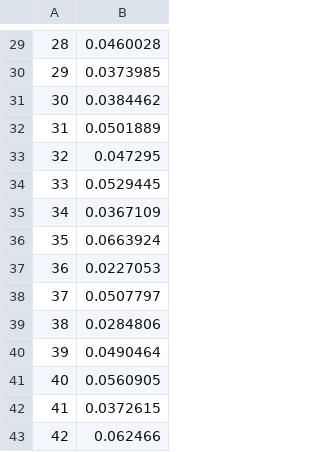
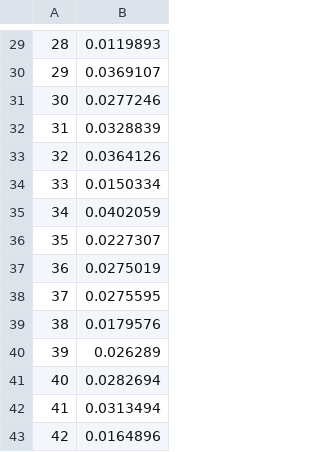
Before and after one commit to Nick-Symons/BME-463, a CSV file: _5_PWaveAmps.csv, drawn as a sheet; only a part is shown, gaps mark what is left out; the diff covers the shown part only.

```diff
--- a/_5_PWaveAmps.csv
+++ b/_5_PWaveAmps.csv
@@ -29,15 +29,15 @@
-28,0.0460028
-29,0.0373985
-30,0.0384462
-31,0.0501889
-32,0.047295
-33,0.0529445
-34,0.0367109
-35,0.0663924
-36,0.0227053
-37,0.0507797
-38,0.0284806
-39,0.0490464
-40,0.0560905
-41,0.0372615
-42,0.062466
+28,0.0119893
+29,0.0369107
+30,0.0277246
+31,0.0328839
+32,0.0364126
+33,0.0150334
+34,0.0402059
+35,0.0227307
+36,0.0275019
+37,0.0275595
+38,0.0179576
+39,0.026289
+40,0.0282694
+41,0.0313494
+42,0.0164896
```
Also changed, not shown: 28 edited cells elsewhere in this file, results.csv, 5 other files.
